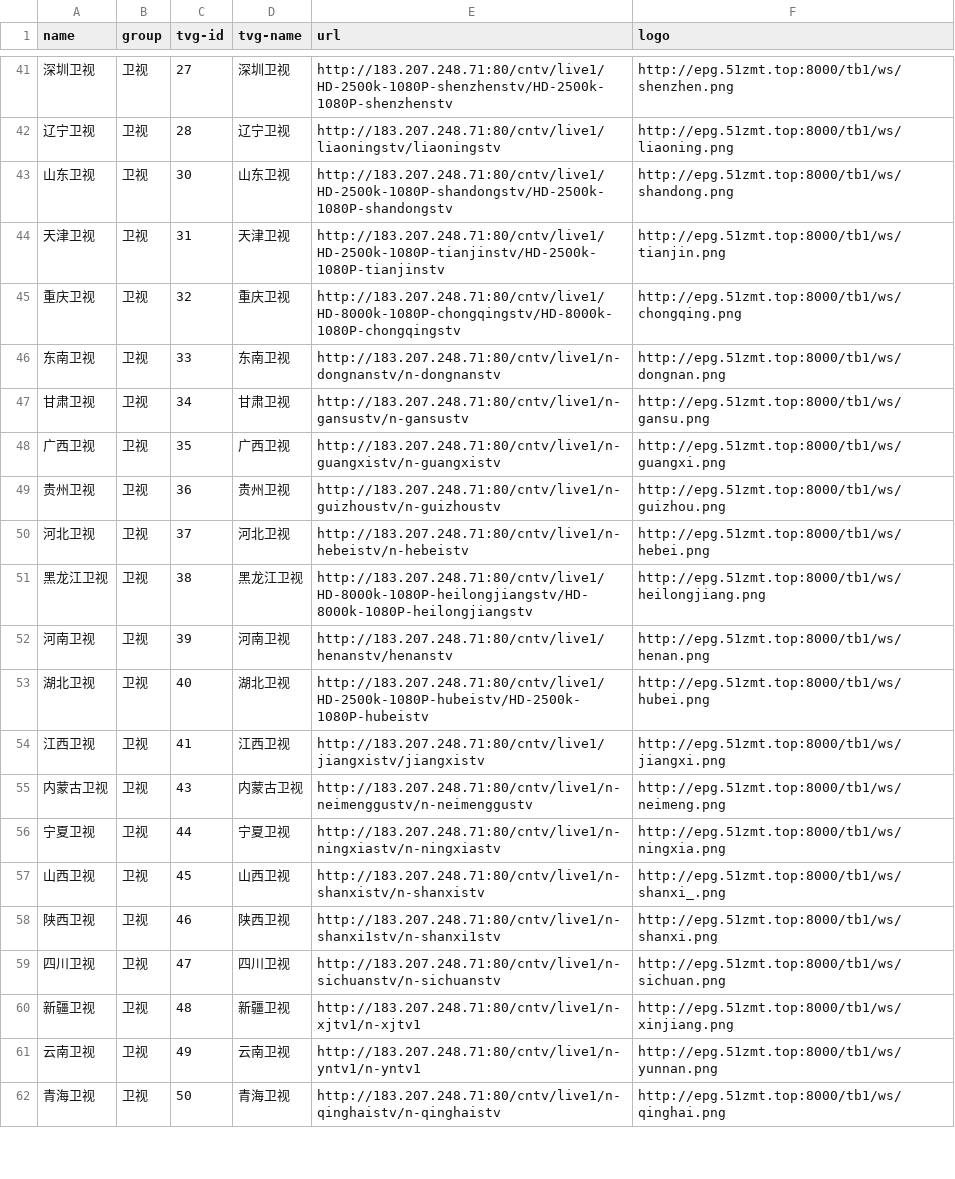
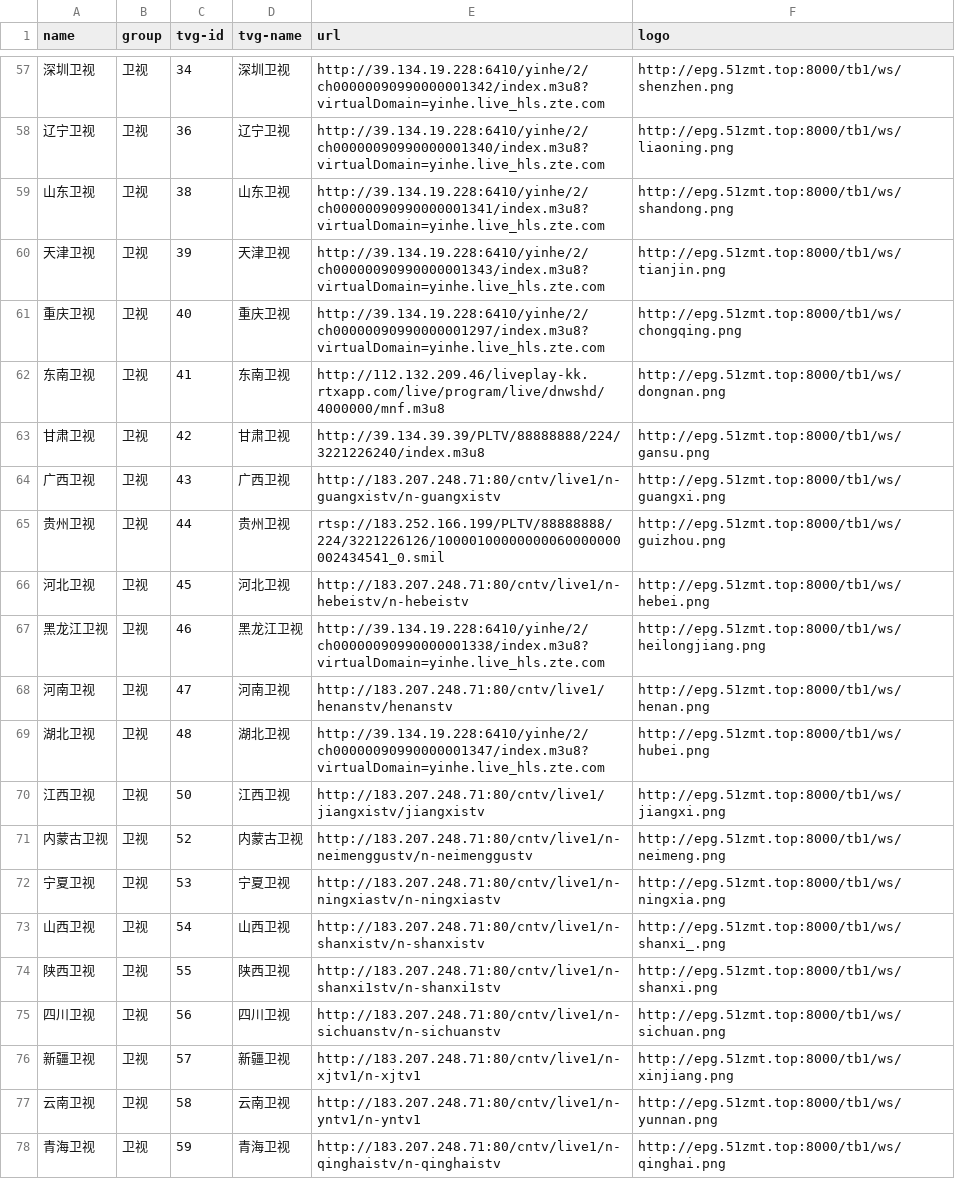
Before and after one commit to luoyuhao0x58/m3u8, a CSV file: resources/tv.csv, drawn as a sheet; only a part is shown, gaps mark what is left out; addresses are those after the commit; the diff covers the shown part only; the diff names each change by its address in the sheet, - before the commit and + after, or states it on an @@ line.

```diff
--- a/resources/tv.csv
+++ b/resources/tv.csv
-C57 (tvg-id): 27
+C57 (tvg-id): 34
-E57 (url): http://183.207.248.71:80/cntv/live1/HD-2500k-1080P-shenzhenstv/HD-2500k-1080P-shenzhenstv
+E57 (url): http://39.134.19.228:6410/yinhe/2/ch00000090990000001342/index.m3u8?virtualDomain=yinhe.live_hls.zte.com
-C58 (tvg-id): 28
+C58 (tvg-id): 36
-E58 (url): http://183.207.248.71:80/cntv/live1/liaoningstv/liaoningstv
+E58 (url): http://39.134.19.228:6410/yinhe/2/ch00000090990000001340/index.m3u8?virtualDomain=yinhe.live_hls.zte.com
-C59 (tvg-id): 30
+C59 (tvg-id): 38
-E59 (url): http://183.207.248.71:80/cntv/live1/HD-2500k-1080P-shandongstv/HD-2500k-1080P-shandongstv
+E59 (url): http://39.134.19.228:6410/yinhe/2/ch00000090990000001341/index.m3u8?virtualDomain=yinhe.live_hls.zte.com
-C60 (tvg-id): 31
+C60 (tvg-id): 39
-E60 (url): http://183.207.248.71:80/cntv/live1/HD-2500k-1080P-tianjinstv/HD-2500k-1080P-tianjinstv
+E60 (url): http://39.134.19.228:6410/yinhe/2/ch00000090990000001343/index.m3u8?virtualDomain=yinhe.live_hls.zte.com
-C61 (tvg-id): 32
+C61 (tvg-id): 40
-E61 (url): http://183.207.248.71:80/cntv/live1/HD-8000k-1080P-chongqingstv/HD-8000k-1080P-chongqingstv
+E61 (url): http://39.134.19.228:6410/yinhe/2/ch00000090990000001297/index.m3u8?virtualDomain=yinhe.live_hls.zte.com
-C62 (tvg-id): 33
+C62 (tvg-id): 41
-E62 (url): http://183.207.248.71:80/cntv/live1/n-dongnanstv/n-dongnanstv
+E62 (url): http://112.132.209.46/liveplay-kk.rtxapp.com/live/program/live/dnwshd/4000000/mnf.m3u8
-C63 (tvg-id): 34
+C63 (tvg-id): 42
-E63 (url): http://183.207.248.71:80/cntv/live1/n-gansustv/n-gansustv
+E63 (url): http://39.134.39.39/PLTV/88888888/224/3221226240/index.m3u8
-C64 (tvg-id): 35
+C64 (tvg-id): 43
-C65 (tvg-id): 36
+C65 (tvg-id): 44
-E65 (url): http://183.207.248.71:80/cntv/live1/n-guizhoustv/n-guizhoustv
+E65 (url): rtsp://183.252.166.199/PLTV/88888888/224/3221226126/10000100000000060000000002434541_0.smil
-C66 (tvg-id): 37
+C66 (tvg-id): 45
-C67 (tvg-id): 38
+C67 (tvg-id): 46
-E67 (url): http://183.207.248.71:80/cntv/live1/HD-8000k-1080P-heilongjiangstv/HD-8000k-1080P-heilongjiangstv
+E67 (url): http://39.134.19.228:6410/yinhe/2/ch00000090990000001338/index.m3u8?virtualDomain=yinhe.live_hls.zte.com
-C68 (tvg-id): 39
+C68 (tvg-id): 47
-C69 (tvg-id): 40
+C69 (tvg-id): 48
-E69 (url): http://183.207.248.71:80/cntv/live1/HD-2500k-1080P-hubeistv/HD-2500k-1080P-hubeistv
+E69 (url): http://39.134.19.228:6410/yinhe/2/ch00000090990000001347/index.m3u8?virtualDomain=yinhe.live_hls.zte.com
-C70 (tvg-id): 41
+C70 (tvg-id): 50
-C71 (tvg-id): 43
+C71 (tvg-id): 52
-C72 (tvg-id): 44
+C72 (tvg-id): 53
-C73 (tvg-id): 45
+C73 (tvg-id): 54
-C74 (tvg-id): 46
+C74 (tvg-id): 55
-C75 (tvg-id): 47
+C75 (tvg-id): 56
-C76 (tvg-id): 48
+C76 (tvg-id): 57
-C77 (tvg-id): 49
+C77 (tvg-id): 58
-C78 (tvg-id): 50
+C78 (tvg-id): 59
```
Also changed, not shown: 16 added rows and 48 edited cells elsewhere in this file, 3 other files.
